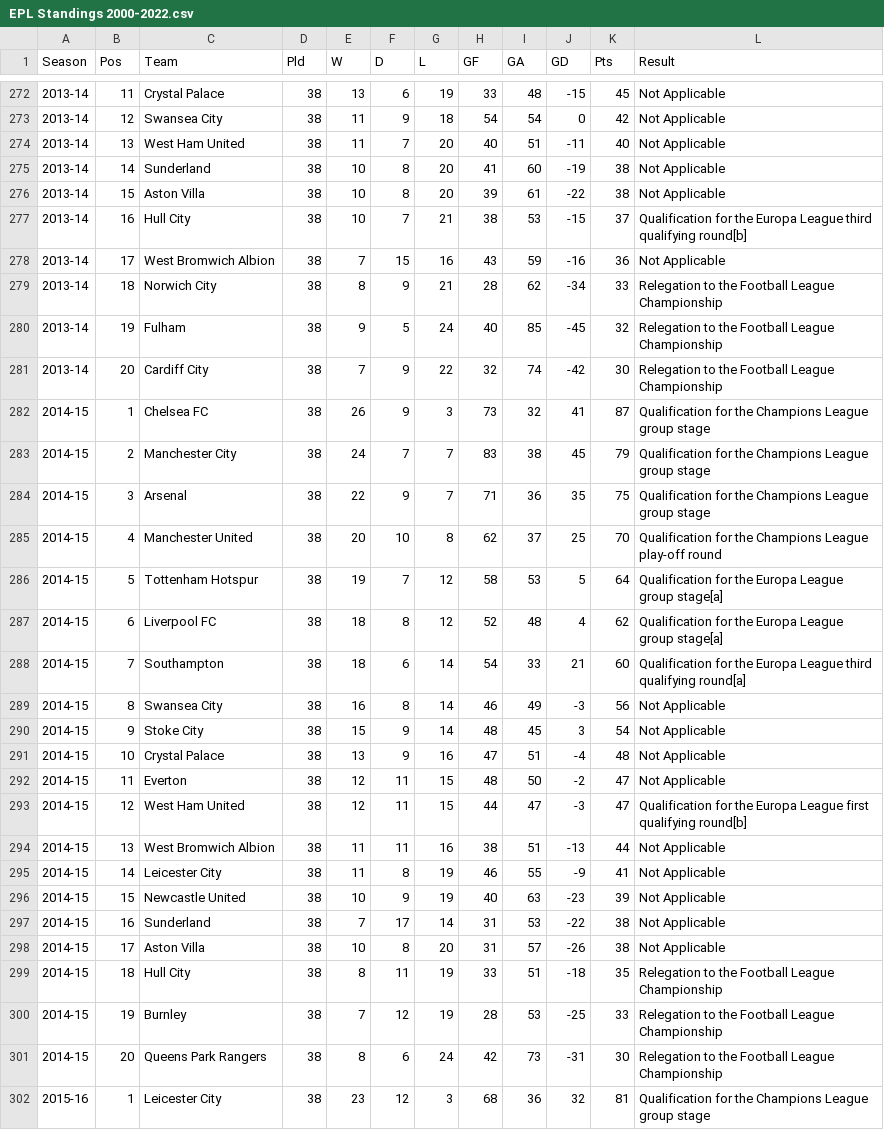
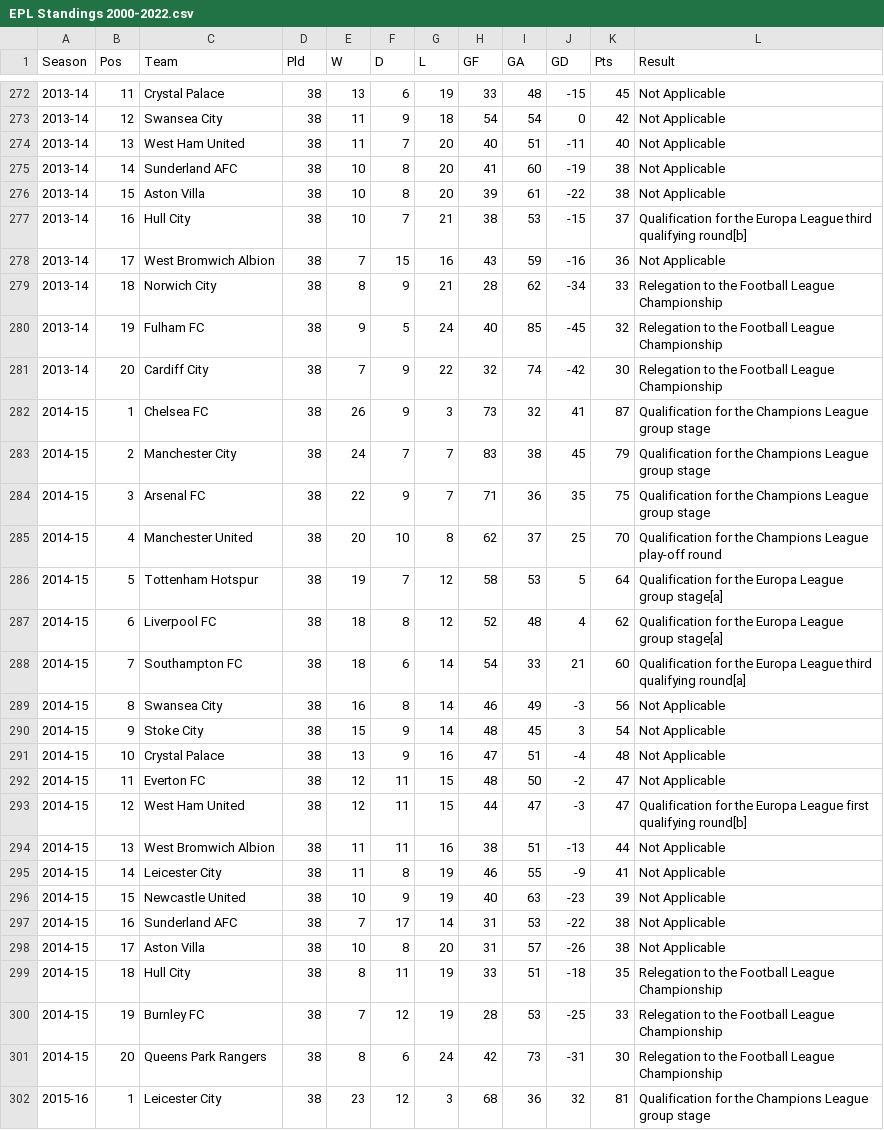
Before and after one commit to lute47lillo/FutbolTransferMarketNetwork, a CSV file: dataset/EPL Standings 2000-2022.csv, drawn as a sheet; only a part is shown, gaps mark what is left out; the diff covers the shown part only.

```diff
--- a/dataset/EPL Standings 2000-2022.csv
+++ b/dataset/EPL Standings 2000-2022.csv
@@ -274,3 +274,3 @@ Season,Pos,Team,Pld,W,D,L,GF,GA,GD,Pts,Result
 2013-14,13,West Ham United,38,11,7,20,40,51,-11,40,Not Applicable
-2013-14,14,Sunderland,38,10,8,20,41,60,-19,38,Not Applicable
+2013-14,14,Sunderland AFC,38,10,8,20,41,60,-19,38,Not Applicable
 2013-14,15,Aston Villa,38,10,8,20,39,61,-22,38,Not Applicable
@@ -279,3 +279,3 @@ Season,Pos,Team,Pld,W,D,L,GF,GA,GD,Pts,Result
 2013-14,18,Norwich City,38,8,9,21,28,62,-34,33,Relegation to the Football League Championship
-2013-14,19,Fulham,38,9,5,24,40,85,-45,32,Relegation to the Football League Championship
+2013-14,19,Fulham FC,38,9,5,24,40,85,-45,32,Relegation to the Football League Championship
 2013-14,20,Cardiff City,38,7,9,22,32,74,-42,30,Relegation to the Football League Championship
@@ -283,3 +283,3 @@ Season,Pos,Team,Pld,W,D,L,GF,GA,GD,Pts,Result
 2014-15,2,Manchester City,38,24,7,7,83,38,45,79,Qualification for the Champions League group stage
-2014-15,3,Arsenal,38,22,9,7,71,36,35,75,Qualification for the Champions League group stage
+2014-15,3,Arsenal FC,38,22,9,7,71,36,35,75,Qualification for the Champions League group stage
 2014-15,4,Manchester United,38,20,10,8,62,37,25,70,Qualification for the Champions League play-off round
@@ -287,3 +287,3 @@ Season,Pos,Team,Pld,W,D,L,GF,GA,GD,Pts,Result
 2014-15,6,Liverpool FC,38,18,8,12,52,48,4,62,Qualification for the Europa League group stage[a]
-2014-15,7,Southampton,38,18,6,14,54,33,21,60,Qualification for the Europa League third qualifying round[a]
+2014-15,7,Southampton FC,38,18,6,14,54,33,21,60,Qualification for the Europa League third qualifying round[a]
 2014-15,8,Swansea City,38,16,8,14,46,49,-3,56,Not Applicable
@@ -291,3 +291,3 @@ Season,Pos,Team,Pld,W,D,L,GF,GA,GD,Pts,Result
 2014-15,10,Crystal Palace,38,13,9,16,47,51,-4,48,Not Applicable
-2014-15,11,Everton,38,12,11,15,48,50,-2,47,Not Applicable
+2014-15,11,Everton FC,38,12,11,15,48,50,-2,47,Not Applicable
 2014-15,12,West Ham United,38,12,11,15,44,47,-3,47,Qualification for the Europa League first qualifying round[b]
@@ -296,6 +296,6 @@ Season,Pos,Team,Pld,W,D,L,GF,GA,GD,Pts,Result
 2014-15,15,Newcastle United,38,10,9,19,40,63,-23,39,Not Applicable
-2014-15,16,Sunderland,38,7,17,14,31,53,-22,38,Not Applicable
+2014-15,16,Sunderland AFC,38,7,17,14,31,53,-22,38,Not Applicable
 2014-15,17,Aston Villa,38,10,8,20,31,57,-26,38,Not Applicable
 2014-15,18,Hull City,38,8,11,19,33,51,-18,35,Relegation to the Football League Championship
-2014-15,19,Burnley,38,7,12,19,28,53,-25,33,Relegation to the Football League Championship
+2014-15,19,Burnley FC,38,7,12,19,28,53,-25,33,Relegation to the Football League Championship
 2014-15,20,Queens Park Rangers,38,8,6,24,42,73,-31,30,Relegation to the Football League Championship
```
Also changed, not shown: 99 edited cells elsewhere in this file, 3 other files.
